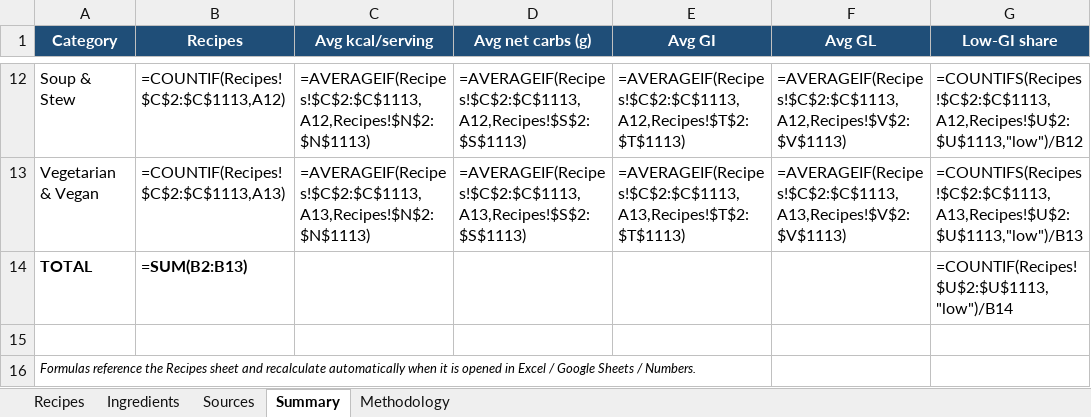
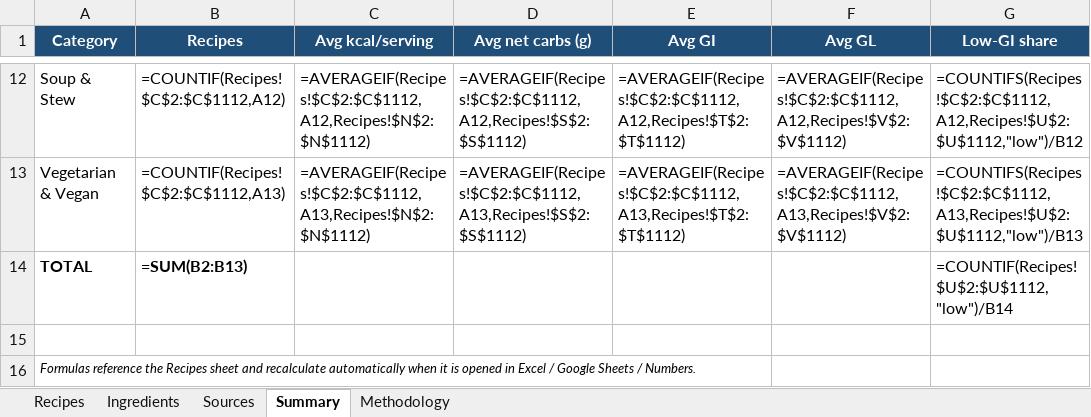
Before and after one commit to nadiababich92-star/DiaBite-repo, an Excel workbook: DiaBite_Recipes_1000.xlsx, sheet Summary, drawn as a sheet; only a part is shown, gaps mark what is left out; values as stored, in another font and other column widths than the file's, no borders; formulas without a stored value are shown as written; the diff covers the shown part only; the diff names each change by its address in the sheet, - before the commit and + after, or states it on an @@ line.

```diff
--- a/DiaBite_Recipes_1000.xlsx (sheet Summary)
+++ b/DiaBite_Recipes_1000.xlsx (sheet Summary)
-B12 (Recipes): =COUNTIF(Recipes!$C$2:$C$1113,A12)
+B12 (Recipes): =COUNTIF(Recipes!$C$2:$C$1112,A12)
-C12 (Avg kcal/serving): =AVERAGEIF(Recipes!$C$2:$C$1113,A12,Recipes!$N$2:$N$1113)
+C12 (Avg kcal/serving): =AVERAGEIF(Recipes!$C$2:$C$1112,A12,Recipes!$N$2:$N$1112)
-D12 (Avg net carbs (g)): =AVERAGEIF(Recipes!$C$2:$C$1113,A12,Recipes!$S$2:$S$1113)
+D12 (Avg net carbs (g)): =AVERAGEIF(Recipes!$C$2:$C$1112,A12,Recipes!$S$2:$S$1112)
-E12 (Avg GI): =AVERAGEIF(Recipes!$C$2:$C$1113,A12,Recipes!$T$2:$T$1113)
+E12 (Avg GI): =AVERAGEIF(Recipes!$C$2:$C$1112,A12,Recipes!$T$2:$T$1112)
-F12 (Avg GL): =AVERAGEIF(Recipes!$C$2:$C$1113,A12,Recipes!$V$2:$V$1113)
+F12 (Avg GL): =AVERAGEIF(Recipes!$C$2:$C$1112,A12,Recipes!$V$2:$V$1112)
-G12 (Low-GI share): =COUNTIFS(Recipes!$C$2:$C$1113,A12,Recipes!$U$2:$U$1113,"low")/B12
+G12 (Low-GI share): =COUNTIFS(Recipes!$C$2:$C$1112,A12,Recipes!$U$2:$U$1112,"low")/B12
-B13 (Recipes): =COUNTIF(Recipes!$C$2:$C$1113,A13)
+B13 (Recipes): =COUNTIF(Recipes!$C$2:$C$1112,A13)
-C13 (Avg kcal/serving): =AVERAGEIF(Recipes!$C$2:$C$1113,A13,Recipes!$N$2:$N$1113)
+C13 (Avg kcal/serving): =AVERAGEIF(Recipes!$C$2:$C$1112,A13,Recipes!$N$2:$N$1112)
-D13 (Avg net carbs (g)): =AVERAGEIF(Recipes!$C$2:$C$1113,A13,Recipes!$S$2:$S$1113)
+D13 (Avg net carbs (g)): =AVERAGEIF(Recipes!$C$2:$C$1112,A13,Recipes!$S$2:$S$1112)
-E13 (Avg GI): =AVERAGEIF(Recipes!$C$2:$C$1113,A13,Recipes!$T$2:$T$1113)
+E13 (Avg GI): =AVERAGEIF(Recipes!$C$2:$C$1112,A13,Recipes!$T$2:$T$1112)
-F13 (Avg GL): =AVERAGEIF(Recipes!$C$2:$C$1113,A13,Recipes!$V$2:$V$1113)
+F13 (Avg GL): =AVERAGEIF(Recipes!$C$2:$C$1112,A13,Recipes!$V$2:$V$1112)
-G13 (Low-GI share): =COUNTIFS(Recipes!$C$2:$C$1113,A13,Recipes!$U$2:$U$1113,"low")/B13
+G13 (Low-GI share): =COUNTIFS(Recipes!$C$2:$C$1112,A13,Recipes!$U$2:$U$1112,"low")/B13
-G14 (Low-GI share): =COUNTIF(Recipes!$U$2:$U$1113,"low")/B14
+G14 (Low-GI share): =COUNTIF(Recipes!$U$2:$U$1112,"low")/B14
```
Also changed, not shown: 60 edited cells elsewhere in this sheet, sheet Recipes, 11 other files.
